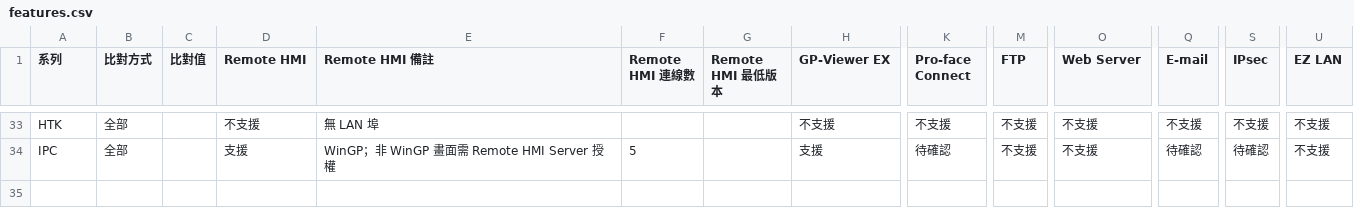
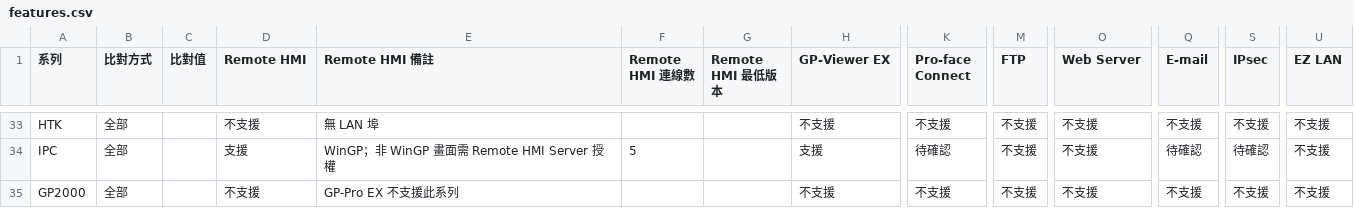
Before and after one commit to kikiqqp/proface-hmi-selector, a CSV file: data/csv/features.csv, drawn as a sheet; only a part is shown, gaps mark what is left out; rows hold the shown columns only; the diff names each change by its address in the sheet, - before the commit and + after, or states it on an @@ line.

Commit message:
GP2000 功能：GP-Pro EX 不支援

```diff
--- a/data/csv/features.csv
+++ b/data/csv/features.csv
+row 35: GP2000 | 全部 |  | 不支援 | GP-Pro EX 不支援此系列 |  |  | 不支援 | 不支援 | 不支援 | 不支援 | 不支援 | 不支援 | 不支援
```
